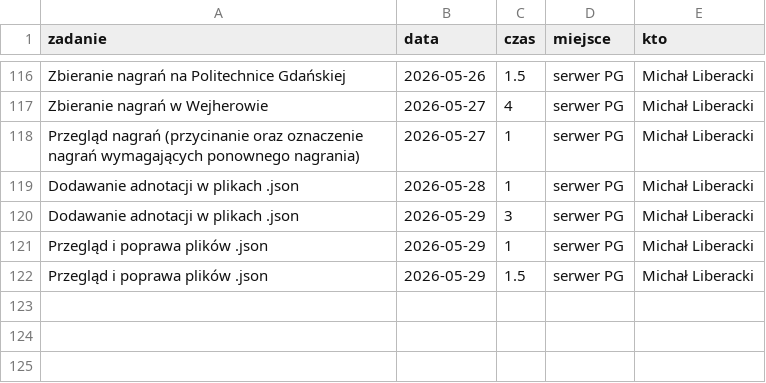
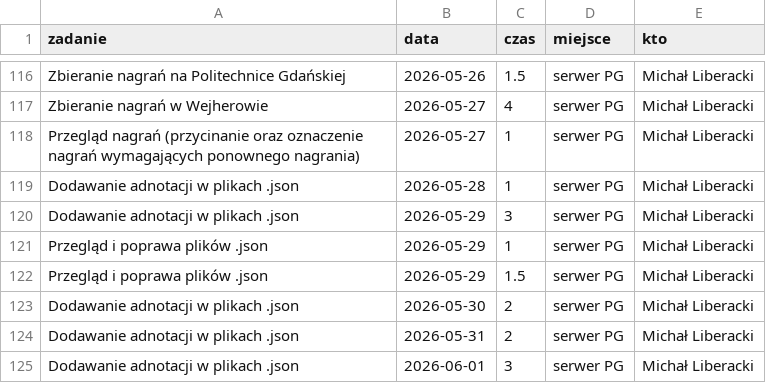
Before and after one commit to PJMatch/documentation, a CSV file: non_commitable.csv, drawn as a sheet; only a part is shown, gaps mark what is left out.

Commit message:
Add new entries to non_commitable.csv

```diff
--- a/non_commitable.csv
+++ b/non_commitable.csv
@@ -122 +122,4 @@ Przegląd i poprawa plików .json,2026-05-29,1,serwer PG,Michał Liberacki
 Przegląd i poprawa plików .json,2026-05-29,1.5,serwer PG,Michał Liberacki
+Dodawanie adnotacji w plikach .json,2026-05-30,2,serwer PG,Michał Liberacki
+Dodawanie adnotacji w plikach .json,2026-05-31,2,serwer PG,Michał Liberacki
+Dodawanie adnotacji w plikach .json,2026-06-01,3,serwer PG,Michał Liberacki
```
